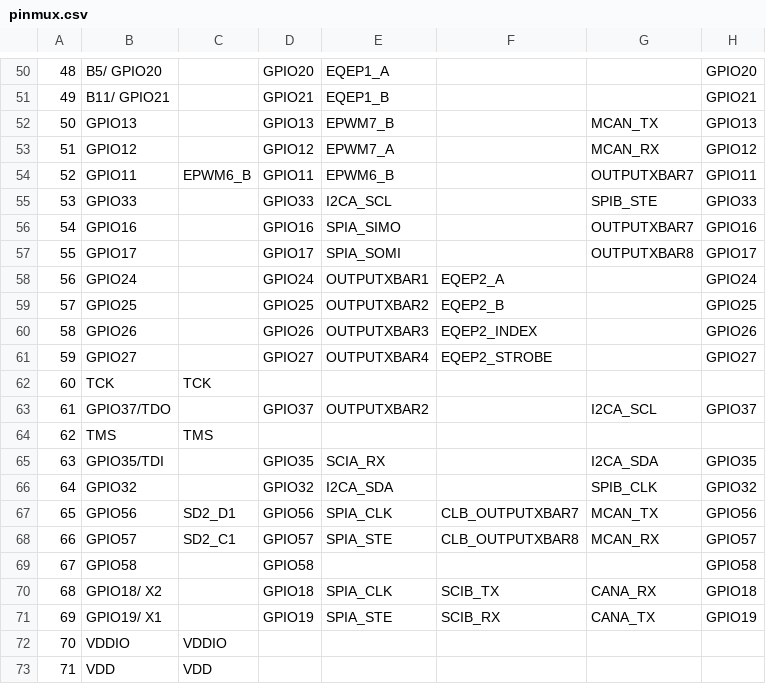
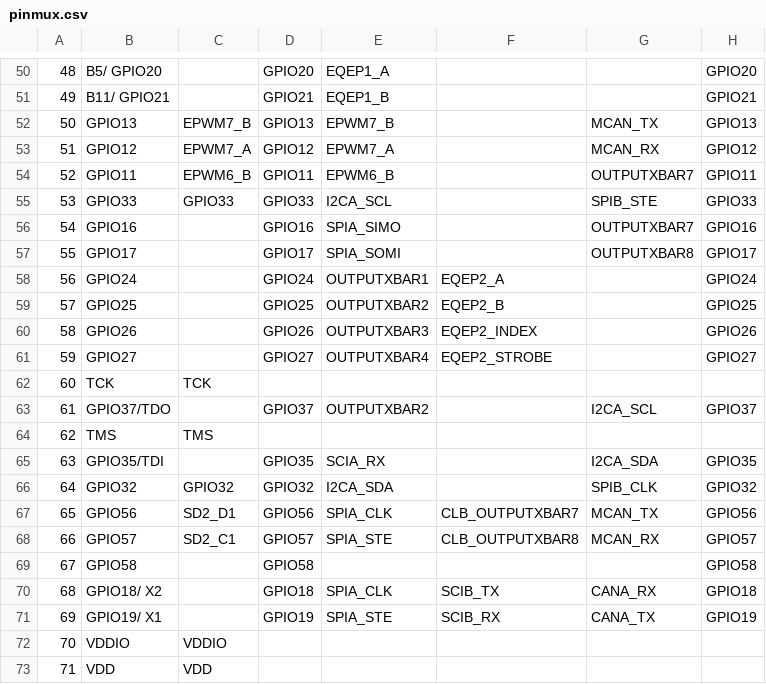
Before and after one commit to FunMod/DAB-500W-CCS, a CSV file: CPU1_RAM/syscfg/pinmux.csv, drawn as a sheet; only a part is shown, gaps mark what is left out; the diff names each change by its address in the sheet, - before the commit and + after, or states it on an @@ line.

```diff
--- a/CPU1_RAM/syscfg/pinmux.csv
+++ b/CPU1_RAM/syscfg/pinmux.csv
-C52: (empty)
+C52: EPWM7_B
-C53: (empty)
+C53: EPWM7_A
-C55: (empty)
+C55: GPIO33
-C66: (empty)
+C66: GPIO32
```
Also changed, not shown: 47 other files.
